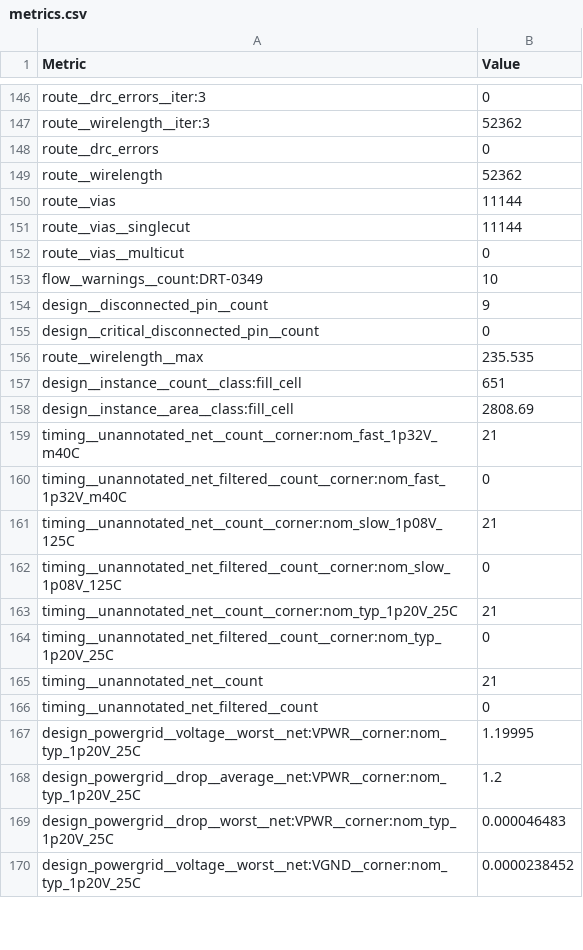
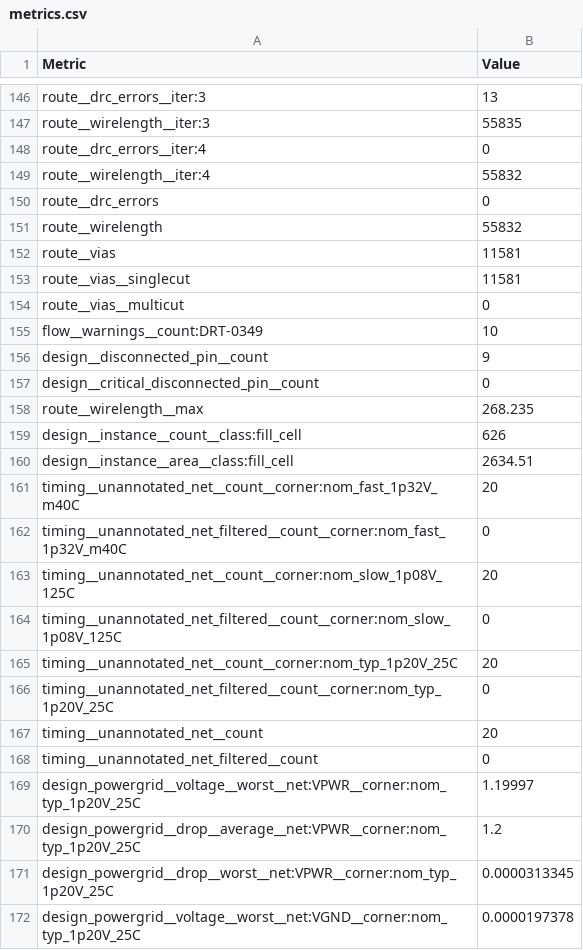
Before and after one commit to TinyTapeout/tinytapeout-ihp-26b, a CSV file: projects/tt_um_rumcajs/stats/metrics.csv, drawn as a sheet; only a part is shown, gaps mark what is left out; addresses are those after the commit; the diff covers the shown part only; the diff names each change by its address in the sheet, - before the commit and + after, or states it on an @@ line.

```diff
--- a/projects/tt_um_rumcajs/stats/metrics.csv
+++ b/projects/tt_um_rumcajs/stats/metrics.csv
-B146 (Value): 0
+B146 (Value): 13
-B147 (Value): 52362
+B147 (Value): 55835
+row 148: route__drc_errors__iter:4 | 0
+row 149: route__wirelength__iter:4 | 55832
-B151 (Value): 52362
+B151 (Value): 55832
-B152:B153 (Value): 11144
+B152:B153 (Value): 11581
-B158 (Value): 235.535
+B158 (Value): 268.235
-B159 (Value): 651
+B159 (Value): 626
-B160 (Value): 2808.69
+B160 (Value): 2634.51
-B161 (Value): 21
+B161 (Value): 20
-B163 (Value): 21
+B163 (Value): 20
-B165 (Value): 21
+B165 (Value): 20
-B167 (Value): 21
+B167 (Value): 20
-B169 (Value): 1.19995
+B169 (Value): 1.19997
-B171 (Value): 0.000046483
+B171 (Value): 0.0000313345
-B172 (Value): 0.0000238452
+B172 (Value): 0.0000197378
```
Also changed, not shown: 68 edited cells elsewhere in this file, 7 other files.
